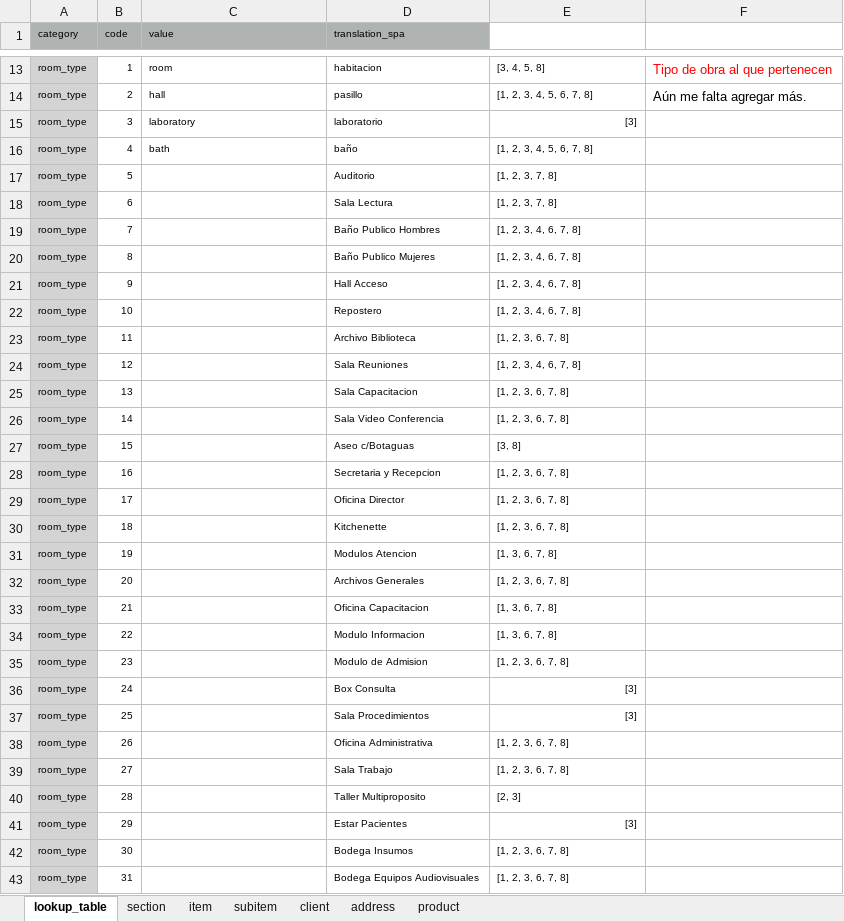
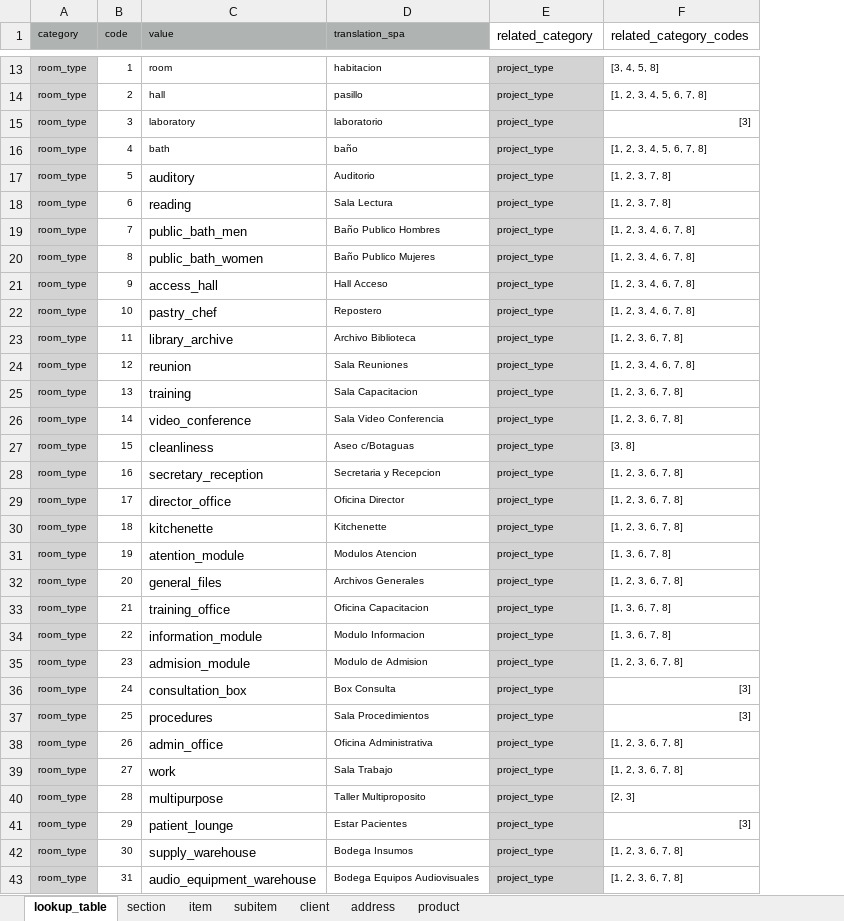
Before and after one commit to Sophia-Sergio/spec-atelier, an Excel workbook: lib/data/bd.xlsx, sheet lookup_table, drawn as a sheet; only a part is shown, gaps mark what is left out; values as stored, in another font and other column widths than the file's, no borders; charts and pictures not drawn; removed rows and columns are numbered as before the commit, all else as after; the diff covers the shown part only; the diff names each change by its address in the sheet, - before the commit and + after, or states it on an @@ line.

Commit message:
Add room_type by project_type

```diff
--- a/lib/data/bd.xlsx (sheet lookup_table)
+++ b/lib/data/bd.xlsx (sheet lookup_table)
+column E (related_category), rows 13-43: all project_type
-column F, rows 13-14: Tipo de obra al que pertenecen | Aún me falta agregar más.
-F1: (empty)
+F1: related_category_codes
-C17 (value): (empty)
+C17 (value): auditory
-C18 (value): (empty)
+C18 (value): reading
-C19 (value): (empty)
+C19 (value): public_bath_men
-C20 (value): (empty)
+C20 (value): public_bath_women
-C21 (value): (empty)
+C21 (value): access_hall
-C22 (value): (empty)
+C22 (value): pastry_chef
-C23 (value): (empty)
+C23 (value): library_archive
-C24 (value): (empty)
+C24 (value): reunion
-C25 (value): (empty)
+C25 (value): training
-C26 (value): (empty)
+C26 (value): video_conference
-C27 (value): (empty)
+C27 (value): cleanliness
-C28 (value): (empty)
+C28 (value): secretary_reception
-C29 (value): (empty)
+C29 (value): director_office
-C30 (value): (empty)
+C30 (value): kitchenette
-C31 (value): (empty)
+C31 (value): atention_module
-C32 (value): (empty)
+C32 (value): general_files
-C33 (value): (empty)
+C33 (value): training_office
-C34 (value): (empty)
+C34 (value): information_module
-C35 (value): (empty)
+C35 (value): admision_module
-C36 (value): (empty)
+C36 (value): consultation_box
-C37 (value): (empty)
+C37 (value): procedures
-C38 (value): (empty)
+C38 (value): admin_office
-C39 (value): (empty)
+C39 (value): work
-C40 (value): (empty)
+C40 (value): multipurpose
-C41 (value): (empty)
+C41 (value): patient_lounge
-C42 (value): (empty)
+C42 (value): supply_warehouse
-C43 (value): (empty)
+C43 (value): audio_equipment_warehouse
```
Also changed, not shown: 28 edited cells elsewhere in this sheet, sheet product, sheet client, sheet address, formulas that keep their value, 6 other files.
